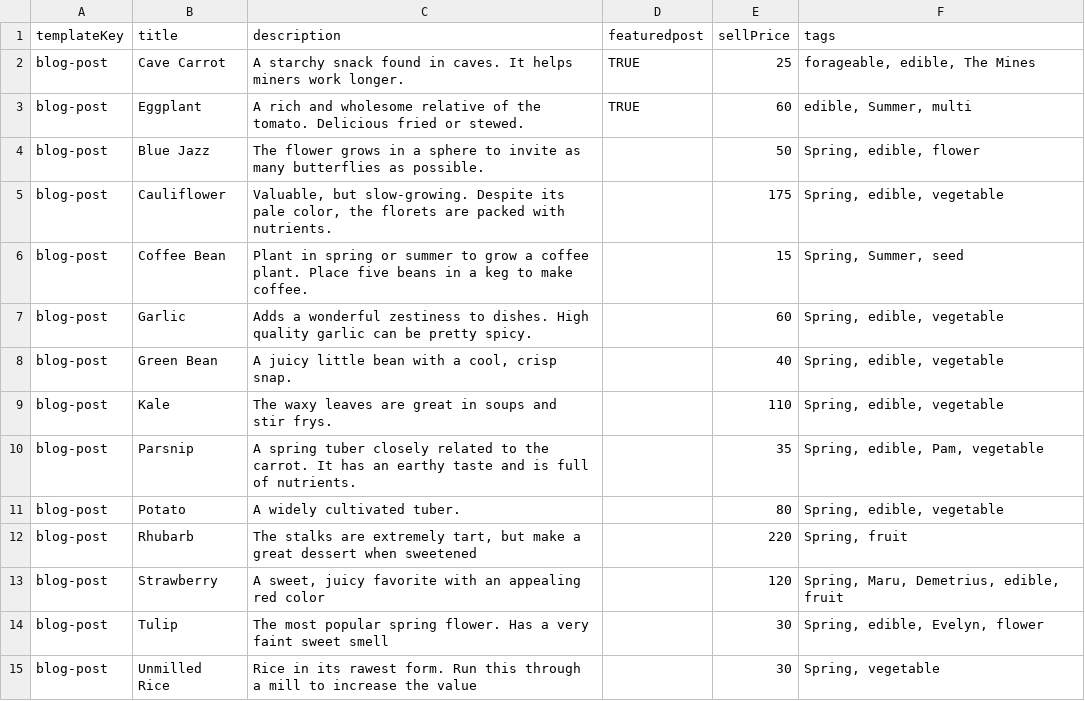
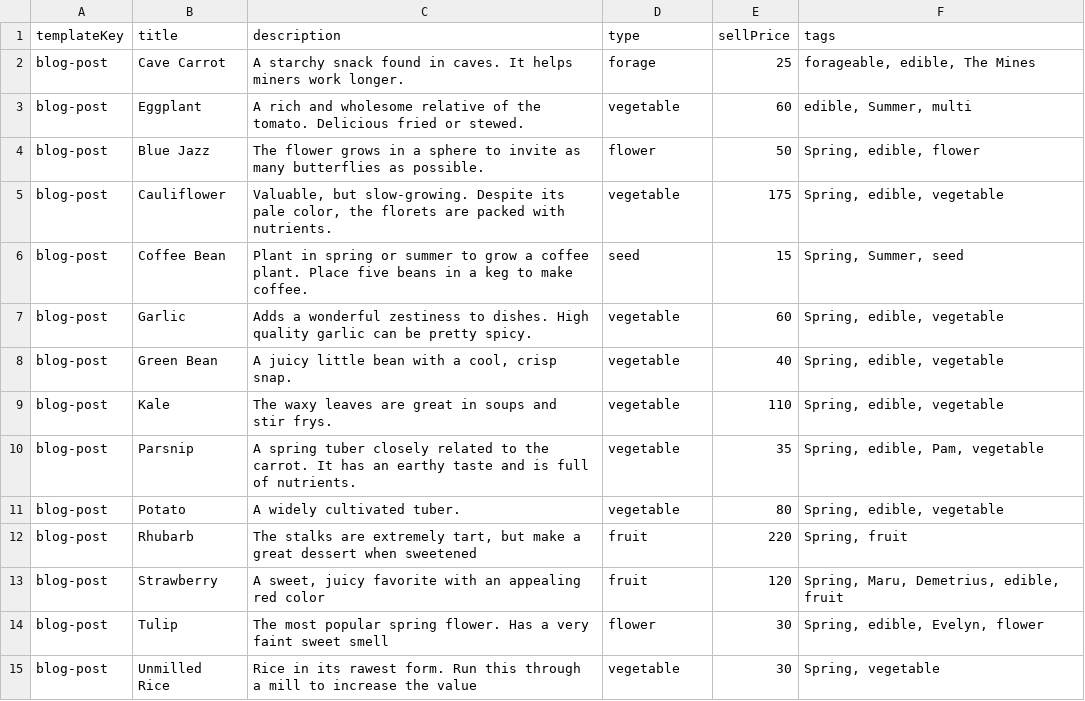
Before and after one commit to alexanderjacks/dogged, a CSV file: src/pages/blog/gosh.csv, drawn as a sheet; only a part is shown; the diff covers the shown part only.

```diff
--- a/src/pages/blog/gosh.csv
+++ b/src/pages/blog/gosh.csv
@@ -1,15 +1,15 @@
-templateKey,title,description,featuredpost,sellPrice,tags
-blog-post,Cave Carrot,A starchy snack found in caves. It helps miners work longer.,TRUE,25,"forageable, edible, The Mines"
-blog-post,Eggplant,A rich and wholesome relative of the tomato. Delicious fried or stewed.,TRUE,60,"edible, Summer, multi"
-blog-post,Blue Jazz,The flower grows in a sphere to invite as many butterflies as possible.,,50,"Spring, edible, flower"
-blog-post,Cauliflower,"Valuable, but slow-growing. Despite its pale color, the florets are packed with nutrients.",,175,"Spring, edible, vegetable"
-blog-post,Coffee Bean,Plant in spring or summer to grow a coffee plant. Place five beans in a keg to make coffee.,,15,"Spring, Summer, seed"
-blog-post,Garlic,Adds a wonderful zestiness to dishes. High quality garlic can be pretty spicy.,,60,"Spring, edible, vegetable"
-blog-post,Green Bean,"A juicy little bean with a cool, crisp snap.",,40,"Spring, edible, vegetable"
-blog-post,Kale,The waxy leaves are great in soups and stir frys.,,110,"Spring, edible, vegetable"
-blog-post,Parsnip,A spring tuber closely related to the carrot. It has an earthy taste and is full of nutrients.,,35,"Spring, edible, Pam, vegetable"
-blog-post,Potato,A widely cultivated tuber.,,80,"Spring, edible, vegetable"
-blog-post,Rhubarb,"The stalks are extremely tart, but make a great dessert when sweetened",,220,"Spring, fruit"
-blog-post,Strawberry,"A sweet, juicy favorite with an appealing red color",,120,"Spring, Maru, Demetrius, edible, fruit"
-blog-post,Tulip,The most popular spring flower. Has a very faint sweet smell,,30,"Spring, edible, Evelyn, flower"
-blog-post,Unmilled Rice,Rice in its rawest form. Run this through a mill to increase the value,,30,"Spring, vegetable"
+templateKey,title,description,type,sellPrice,tags
+blog-post,Cave Carrot,A starchy snack found in caves. It helps miners work longer.,forage,25,"forageable, edible, The Mines"
+blog-post,Eggplant,A rich and wholesome relative of the tomato. Delicious fried or stewed.,vegetable,60,"edible, Summer, multi"
+blog-post,Blue Jazz,The flower grows in a sphere to invite as many butterflies as possible.,flower,50,"Spring, edible, flower"
+blog-post,Cauliflower,"Valuable, but slow-growing. Despite its pale color, the florets are packed with nutrients.",vegetable,175,"Spring, edible, vegetable"
+blog-post,Coffee Bean,Plant in spring or summer to grow a coffee plant. Place five beans in a keg to make coffee.,seed,15,"Spring, Summer, seed"
+blog-post,Garlic,Adds a wonderful zestiness to dishes. High quality garlic can be pretty spicy.,vegetable,60,"Spring, edible, vegetable"
+blog-post,Green Bean,"A juicy little bean with a cool, crisp snap.",vegetable,40,"Spring, edible, vegetable"
+blog-post,Kale,The waxy leaves are great in soups and stir frys.,vegetable,110,"Spring, edible, vegetable"
+blog-post,Parsnip,A spring tuber closely related to the carrot. It has an earthy taste and is full of nutrients.,vegetable,35,"Spring, edible, Pam, vegetable"
+blog-post,Potato,A widely cultivated tuber.,vegetable,80,"Spring, edible, vegetable"
+blog-post,Rhubarb,"The stalks are extremely tart, but make a great dessert when sweetened",fruit,220,"Spring, fruit"
+blog-post,Strawberry,"A sweet, juicy favorite with an appealing red color",fruit,120,"Spring, Maru, Demetrius, edible, fruit"
+blog-post,Tulip,The most popular spring flower. Has a very faint sweet smell,flower,30,"Spring, edible, Evelyn, flower"
+blog-post,Unmilled Rice,Rice in its rawest form. Run this through a mill to increase the value,vegetable,30,"Spring, vegetable"
```
Also changed, not shown: 30 edited cells elsewhere in this file, 47 other files.
